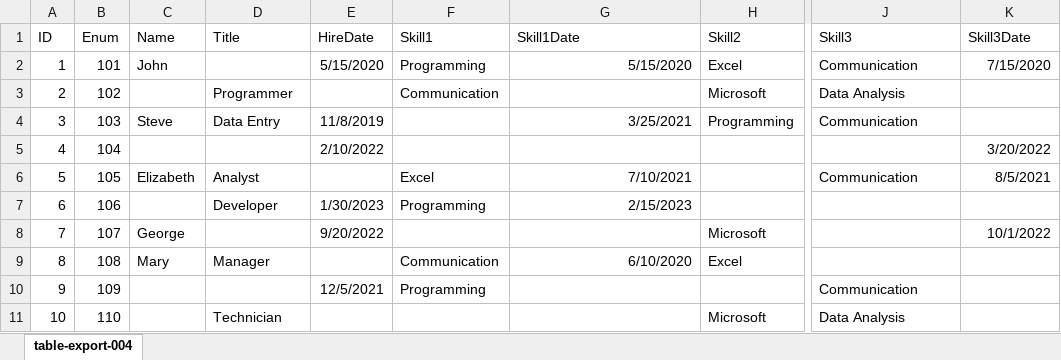
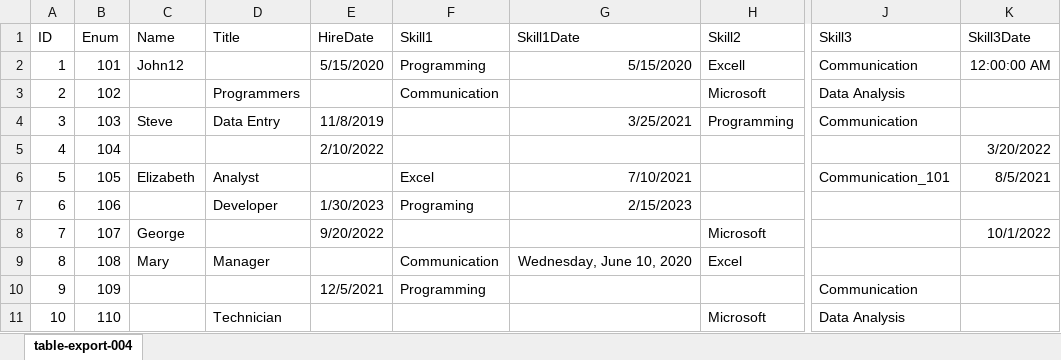
Before and after one commit to AUPP-INF-Programming/chapter_01_pt, an Excel workbook: table-export-004.xlsx, sheet table-export-004, drawn as a sheet; only a part is shown, gaps mark what is left out; values as stored, in another font and other column widths than the file's, no borders; the diff names each change by its address in the sheet, - before the commit and + after, or states it on an @@ line.

Commit message:
update skill report - add inconsistent data

```diff
--- a/table-export-004.xlsx (sheet table-export-004)
+++ b/table-export-004.xlsx (sheet table-export-004)
-C2 (Name): John
+C2 (Name): John12
-H2 (Skill2): Excel
+H2 (Skill2): Excell
-K2 (Skill3Date): 7/15/2020
+K2 (Skill3Date): 12:00:00 AM
-D3 (Title): Programmer
+D3 (Title): Programmers
-J6 (Skill3): Communication
+J6 (Skill3): Communication_101
-F7 (Skill1): Programming
+F7 (Skill1): Programing
-G9 (Skill1Date): 6/10/2020
+G9 (Skill1Date): Wednesday, June 10, 2020
```
